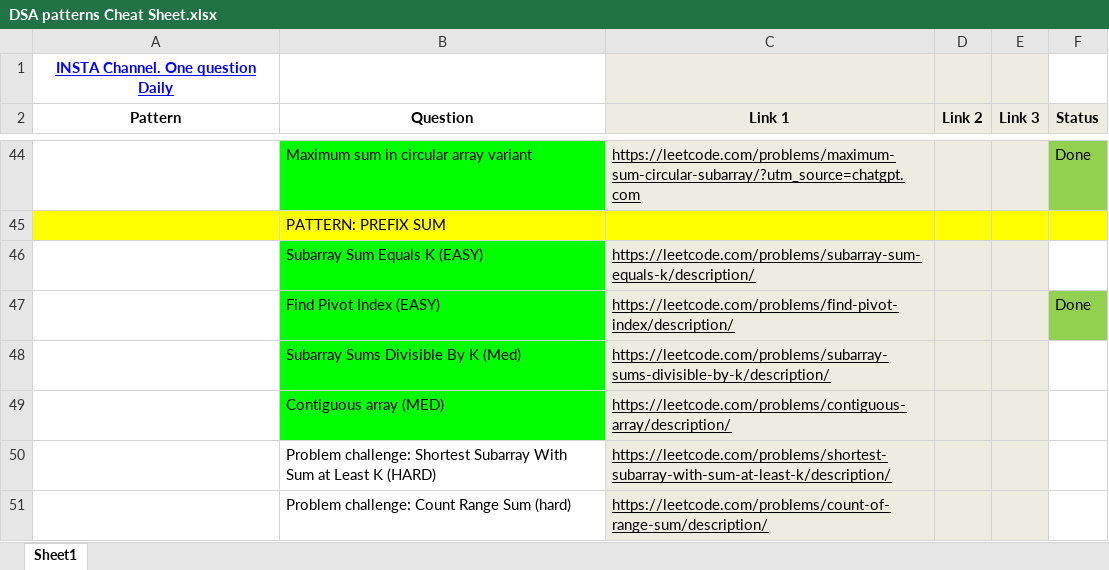
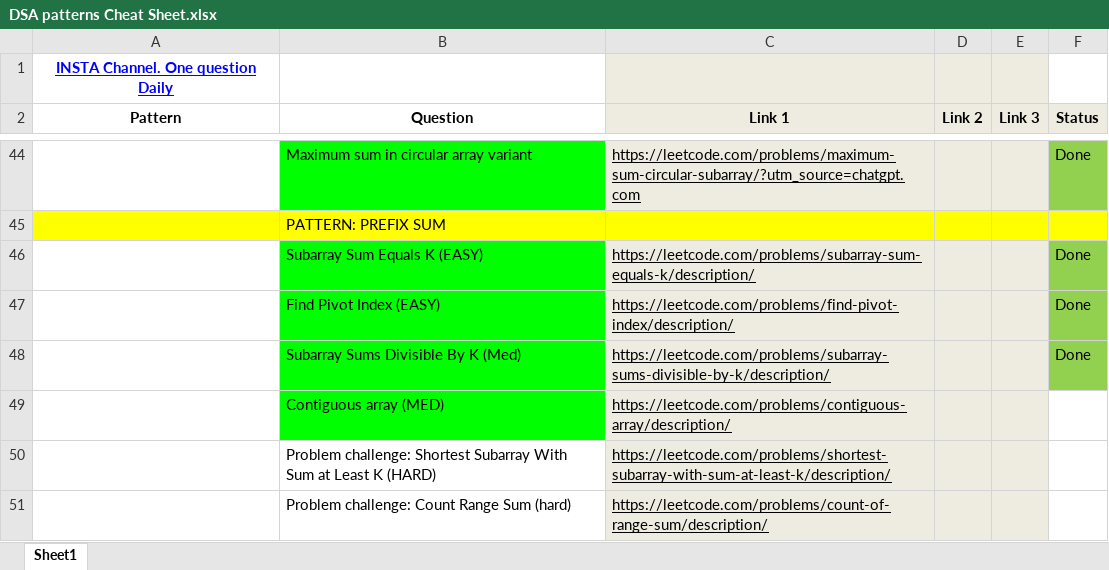
Before and after one commit to AbdullahAsif24/DSA, an Excel workbook: DSA patterns Cheat Sheet.xlsx, sheet Sheet1, drawn as a sheet; only a part is shown, gaps mark what is left out; values as stored, in another font and other column widths than the file's, no borders; the diff names each change by its address in the sheet, - before the commit and + after, or states it on an @@ line.

```diff
--- a/DSA patterns Cheat Sheet.xlsx (sheet Sheet1)
+++ b/DSA patterns Cheat Sheet.xlsx (sheet Sheet1)
-F46 (Status): (empty)
+F46 (Status): Done
-F46 fill: none
+F46 fill: #92D050
-F48 (Status): (empty)
+F48 (Status): Done
-F48 fill: none
+F48 fill: #92D050
```
Also changed, not shown: 1 other file.
